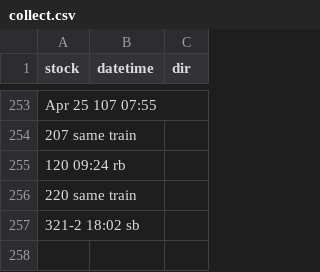
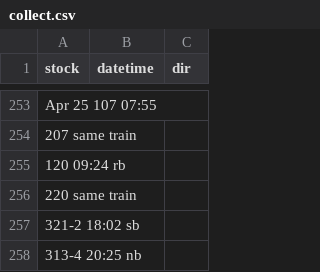
Before and after one commit to bryan7ran/banff-high-speed-rail, a CSV file: collect.csv, drawn as a sheet; only a part is shown, gaps mark what is left out.

Commit message:
Update collect.csv

```diff
--- a/collect.csv
+++ b/collect.csv
@@ -257 +257,2 @@ Apr 25 107 07:55
 321-2 18:02 sb
+313-4 20:25 nb
```
